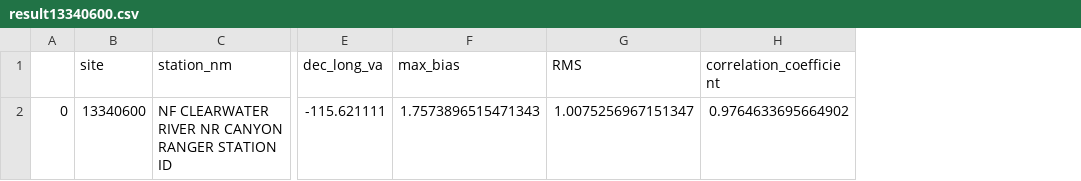
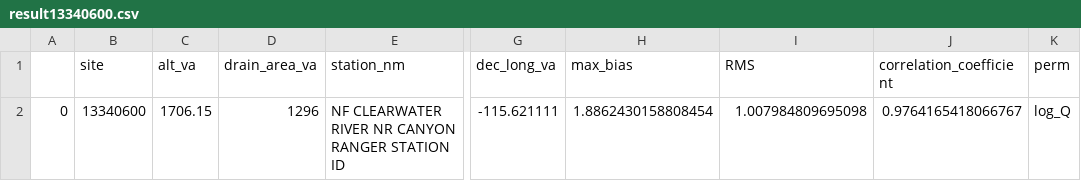
Before and after one commit to th2018/2024_ID_WQ, a CSV file: model/result13340600.csv, drawn as a sheet; only a part is shown, gaps mark what is left out; addresses are those after the commit; the diff names each change by its address in the sheet, - before the commit and + after, or states it on an @@ line.

```diff
--- a/model/result13340600.csv
+++ b/model/result13340600.csv
+column C (alt_va), row 2: 1706.15
+column D (drain_area_va), row 2: 1296
+column K (perm), row 2: log_Q
-H2 (max_bias): 1.7573896515471343
+H2 (max_bias): 1.8862430158808454
-I2 (RMS): 1.0075256967151347
+I2 (RMS): 1.007984809695098
-J2 (correlation_coefficient): 0.9764633695664902
+J2 (correlation_coefficient): 0.9764165418066767
```
Also changed, not shown: model/result13139510.csv, model/result13190500.csv, 9 other files.
